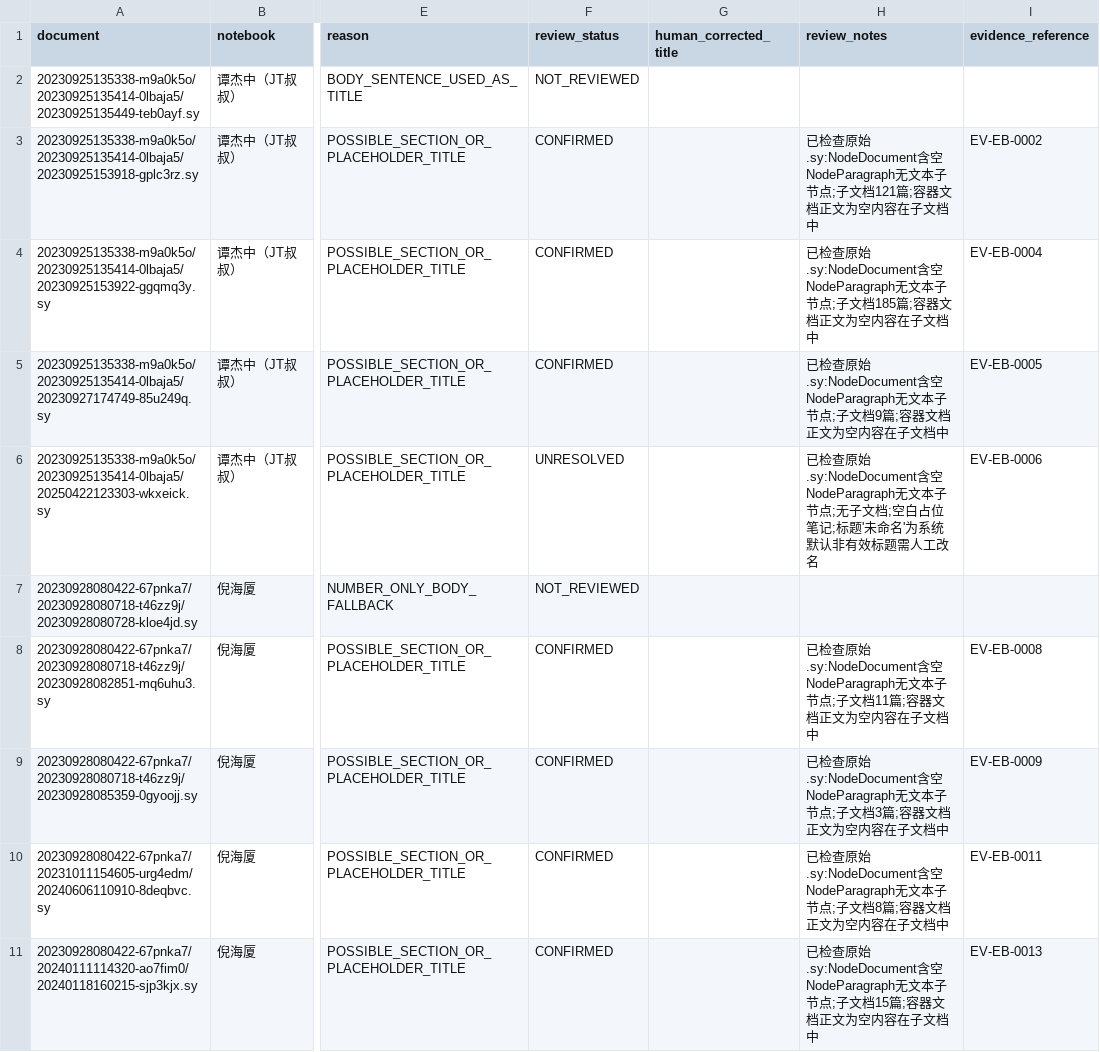
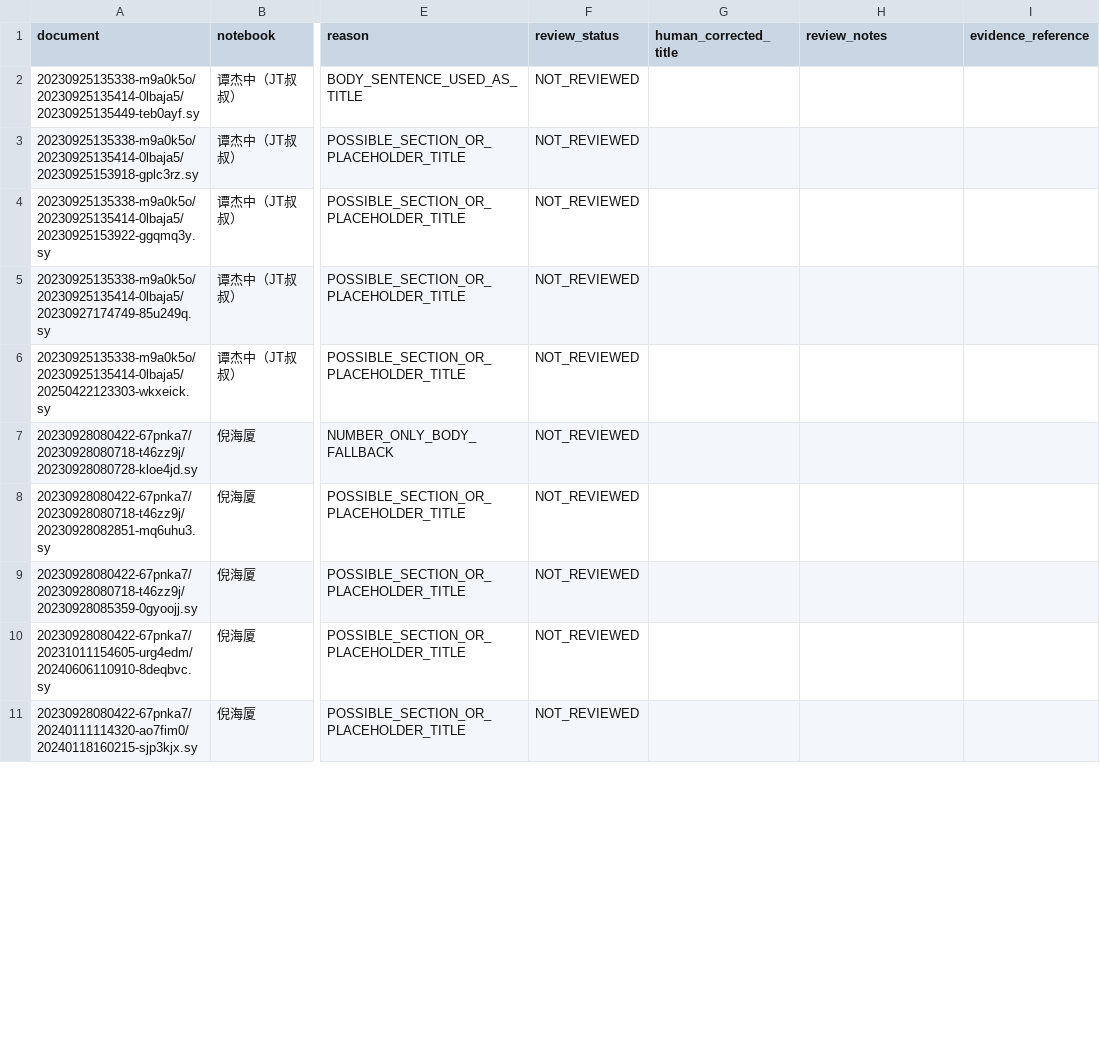
Before and after one commit to just2512/siyuan-TCM, a CSV file: catalog/generated/title_review_candidates.csv, drawn as a sheet; only a part is shown, gaps mark what is left out; the diff covers the shown part only; the diff names each change by its address in the sheet, - before the commit and + after, or states it on an @@ line.

```diff
--- a/catalog/generated/title_review_candidates.csv
+++ b/catalog/generated/title_review_candidates.csv
-F3:F5 (review_status): CONFIRMED
+F3:F5 (review_status): NOT_REVIEWED
-H3 (review_notes): 已检查原始.sy:NodeDocument含空NodeParagraph无文本子节点;子文档121篇;容器文档正文为空内容在子文档中
+H3 (review_notes): (empty)
-I3 (evidence_reference): EV-EB-0002
+I3 (evidence_reference): (empty)
-H4 (review_notes): 已检查原始.sy:NodeDocument含空NodeParagraph无文本子节点;子文档185篇;容器文档正文为空内容在子文档中
+H4 (review_notes): (empty)
-I4 (evidence_reference): EV-EB-0004
+I4 (evidence_reference): (empty)
-H5 (review_notes): 已检查原始.sy:NodeDocument含空NodeParagraph无文本子节点;子文档9篇;容器文档正文为空内容在子文档中
+H5 (review_notes): (empty)
-I5 (evidence_reference): EV-EB-0005
+I5 (evidence_reference): (empty)
-F6 (review_status): UNRESOLVED
+F6 (review_status): NOT_REVIEWED
-H6 (review_notes): 已检查原始.sy:NodeDocument含空NodeParagraph无文本子节点;无子文档;空白占位笔记;标题'未命名'为系统默认非有效标题需人工改名
+H6 (review_notes): (empty)
-I6 (evidence_reference): EV-EB-0006
+I6 (evidence_reference): (empty)
-F8:F11 (review_status): CONFIRMED
+F8:F11 (review_status): NOT_REVIEWED
-H8 (review_notes): 已检查原始.sy:NodeDocument含空NodeParagraph无文本子节点;子文档11篇;容器文档正文为空内容在子文档中
+H8 (review_notes): (empty)
-I8 (evidence_reference): EV-EB-0008
+I8 (evidence_reference): (empty)
-H9 (review_notes): 已检查原始.sy:NodeDocument含空NodeParagraph无文本子节点;子文档3篇;容器文档正文为空内容在子文档中
+H9 (review_notes): (empty)
-I9 (evidence_reference): EV-EB-0009
+I9 (evidence_reference): (empty)
-H10 (review_notes): 已检查原始.sy:NodeDocument含空NodeParagraph无文本子节点;子文档8篇;容器文档正文为空内容在子文档中
+H10 (review_notes): (empty)
-I10 (evidence_reference): EV-EB-0011
+I10 (evidence_reference): (empty)
-H11 (review_notes): 已检查原始.sy:NodeDocument含空NodeParagraph无文本子节点;子文档15篇;容器文档正文为空内容在子文档中
+H11 (review_notes): (empty)
-I11 (evidence_reference): EV-EB-0013
+I11 (evidence_reference): (empty)
```
Also changed, not shown: 12 edited cells elsewhere in this file, catalog/generated/document_review.csv, catalog/generated/empty_body_review.csv, 1 other file.
